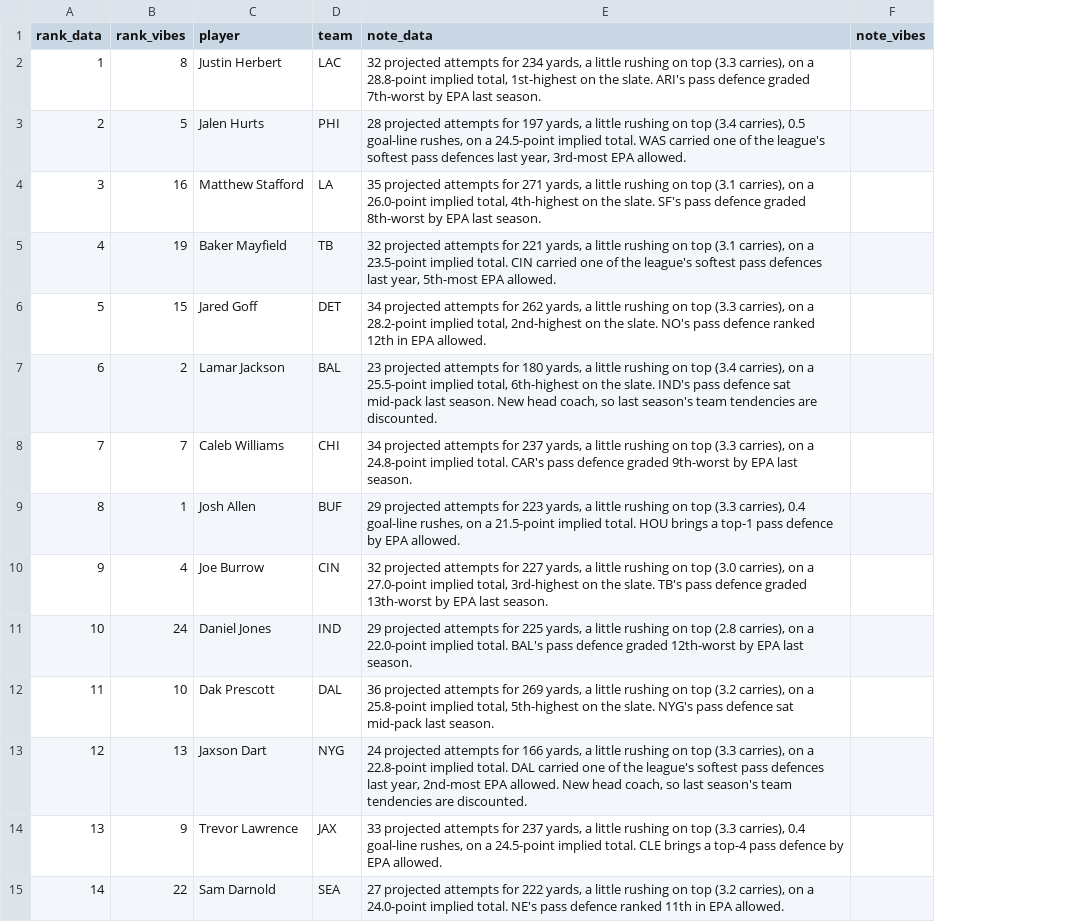
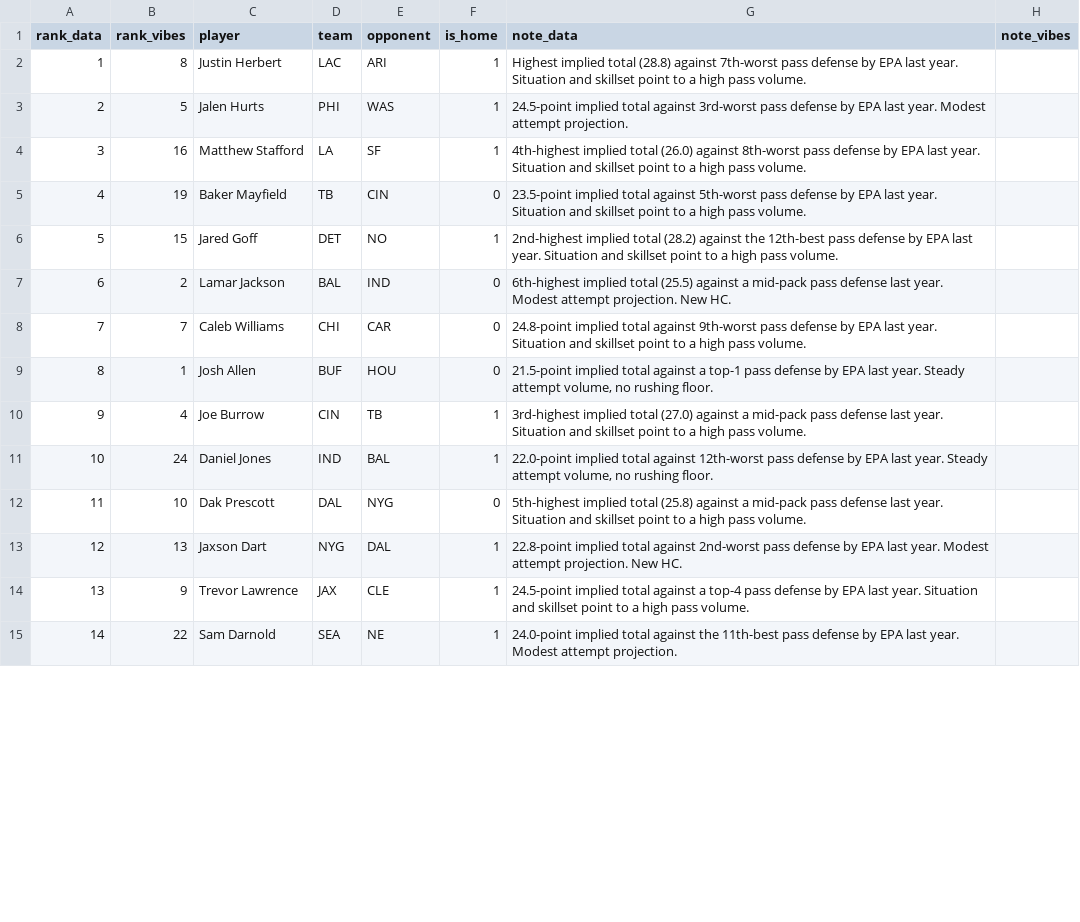
Before and after one commit to maditphillips/The-Delta-Duo, a CSV file: data/weekly/2026/week-01/qb-4pt.csv, drawn as a sheet; only a part is shown; addresses are those after the commit; the diff covers the shown part only; the diff names each change by its address in the sheet, - before the commit and + after, or states it on an @@ line.

```diff
--- a/data/weekly/2026/week-01/qb-4pt.csv
+++ b/data/weekly/2026/week-01/qb-4pt.csv
+column E (opponent), rows 2-15: ARI | WAS | SF | CIN | NO | IND | CAR | HOU | TB | BAL | NYG | DAL | CLE | NE
+column F (is_home), rows 2-15: 1 | 1 | 1 | 0 | 1 | 0 | 0 | 0 | 1 | 1 | 0 | 1 | 1 | 1
-G2 (note_data): 32 projected attempts for 234 yards, a little rushing on top (3.3 carries), on a 28.8-point implied total, 1st-highest on the slate. ARI's pass defence graded 7th-worst by EPA last season.
+G2 (note_data): Highest implied total (28.8) against 7th-worst pass defense by EPA last year. Situation and skillset point to a high pass volume.
-G3 (note_data): 28 projected attempts for 197 yards, a little rushing on top (3.4 carries), 0.5 goal-line rushes, on a 24.5-point implied total. WAS carried one of the league's softest pass defences last year, 3rd-most EPA allowed.
+G3 (note_data): 24.5-point implied total against 3rd-worst pass defense by EPA last year. Modest attempt projection.
-G4 (note_data): 35 projected attempts for 271 yards, a little rushing on top (3.1 carries), on a 26.0-point implied total, 4th-highest on the slate. SF's pass defence graded 8th-worst by EPA last season.
+G4 (note_data): 4th-highest implied total (26.0) against 8th-worst pass defense by EPA last year. Situation and skillset point to a high pass volume.
-G5 (note_data): 32 projected attempts for 221 yards, a little rushing on top (3.1 carries), on a 23.5-point implied total. CIN carried one of the league's softest pass defences last year, 5th-most EPA allowed.
+G5 (note_data): 23.5-point implied total against 5th-worst pass defense by EPA last year. Situation and skillset point to a high pass volume.
-G6 (note_data): 34 projected attempts for 262 yards, a little rushing on top (3.3 carries), on a 28.2-point implied total, 2nd-highest on the slate. NO's pass defence ranked 12th in EPA allowed.
+G6 (note_data): 2nd-highest implied total (28.2) against the 12th-best pass defense by EPA last year. Situation and skillset point to a high pass volume.
-G7 (note_data): 23 projected attempts for 180 yards, a little rushing on top (3.4 carries), on a 25.5-point implied total, 6th-highest on the slate. IND's pass defence sat mid-pack last season. New head coach, so last season's team tendencies are discounted.
+G7 (note_data): 6th-highest implied total (25.5) against a mid-pack pass defense last year. Modest attempt projection. New HC.
-G8 (note_data): 34 projected attempts for 237 yards, a little rushing on top (3.3 carries), on a 24.8-point implied total. CAR's pass defence graded 9th-worst by EPA last season.
+G8 (note_data): 24.8-point implied total against 9th-worst pass defense by EPA last year. Situation and skillset point to a high pass volume.
-G9 (note_data): 29 projected attempts for 223 yards, a little rushing on top (3.3 carries), 0.4 goal-line rushes, on a 21.5-point implied total. HOU brings a top-1 pass defence by EPA allowed.
+G9 (note_data): 21.5-point implied total against a top-1 pass defense by EPA last year. Steady attempt volume, no rushing floor.
-G10 (note_data): 32 projected attempts for 227 yards, a little rushing on top (3.0 carries), on a 27.0-point implied total, 3rd-highest on the slate. TB's pass defence graded 13th-worst by EPA last season.
+G10 (note_data): 3rd-highest implied total (27.0) against a mid-pack pass defense last year. Situation and skillset point to a high pass volume.
-G11 (note_data): 29 projected attempts for 225 yards, a little rushing on top (2.8 carries), on a 22.0-point implied total. BAL's pass defence graded 12th-worst by EPA last season.
+G11 (note_data): 22.0-point implied total against 12th-worst pass defense by EPA last year. Steady attempt volume, no rushing floor.
-G12 (note_data): 36 projected attempts for 269 yards, a little rushing on top (3.2 carries), on a 25.8-point implied total, 5th-highest on the slate. NYG's pass defence sat mid-pack last season.
+G12 (note_data): 5th-highest implied total (25.8) against a mid-pack pass defense last year. Situation and skillset point to a high pass volume.
-G13 (note_data): 24 projected attempts for 166 yards, a little rushing on top (3.3 carries), on a 22.8-point implied total. DAL carried one of the league's softest pass defences last year, 2nd-most EPA allowed. New head coach, so last season's team tendencies are discounted.
+G13 (note_data): 22.8-point implied total against 2nd-worst pass defense by EPA last year. Modest attempt projection. New HC.
-G14 (note_data): 33 projected attempts for 237 yards, a little rushing on top (3.3 carries), 0.4 goal-line rushes, on a 24.5-point implied total. CLE brings a top-4 pass defence by EPA allowed.
+G14 (note_data): 24.5-point implied total against a top-4 pass defense by EPA last year. Situation and skillset point to a high pass volume.
-G15 (note_data): 27 projected attempts for 222 yards, a little rushing on top (3.2 carries), on a 24.0-point implied total. NE's pass defence ranked 11th in EPA allowed.
+G15 (note_data): 24.0-point implied total against the 11th-best pass defense by EPA last year. Modest attempt projection.
```
Also changed, not shown: 22 edited cells elsewhere in this file, data/weekly/2026/week-01/qb-6pt.csv, data/weekly/2026/week-01/rb-half.csv, 10 other files.
